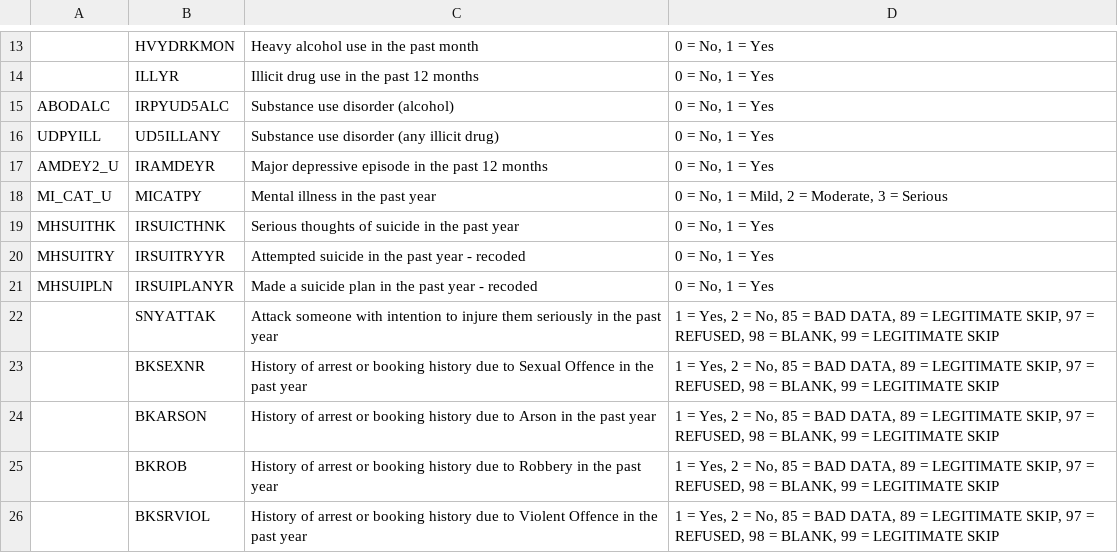
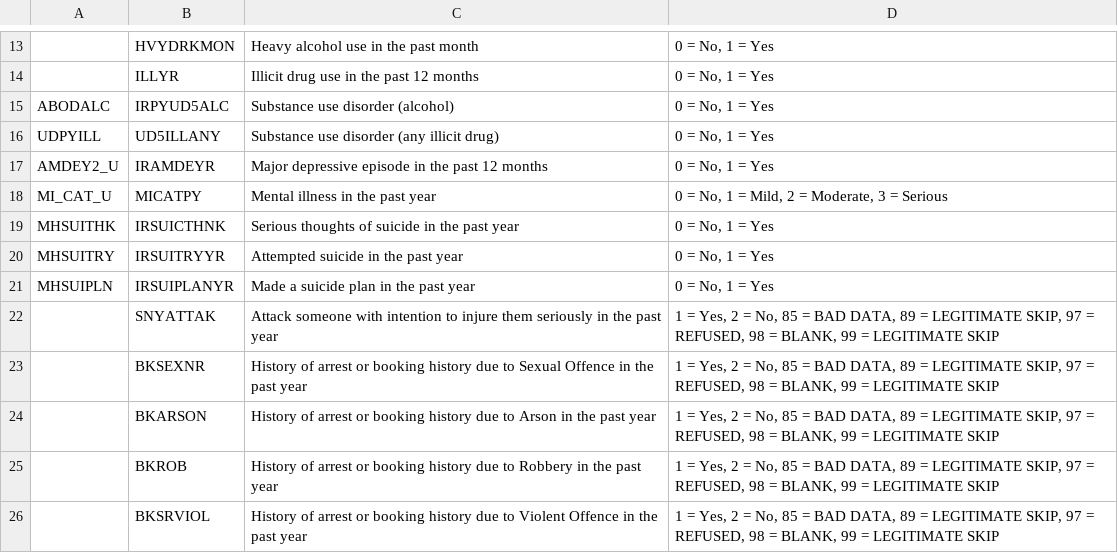
Before and after one commit to kianlew/BMIN5030_Final_Project, a CSV file: data_dictionary.csv, drawn as a sheet; only a part is shown, gaps mark what is left out.

Commit message:
Update data_dictionary.csv

```diff
--- a/data_dictionary.csv
+++ b/data_dictionary.csv
@@ -19,4 +19,4 @@ MI_CAT_U,MICATPY,Mental illness in the past year ,"0 = No, 1 = Mild, 2 = Moderat
 MHSUITHK,IRSUICTHNK,Serious thoughts of suicide in the past year,"0 = No, 1 = Yes"
-MHSUITRY,IRSUITRYYR,Attempted suicide in the past year - recoded,"0 = No, 1 = Yes"
-MHSUIPLN,IRSUIPLANYR,Made a suicide plan in the past year - recoded,"0 = No, 1 = Yes"
+MHSUITRY,IRSUITRYYR,Attempted suicide in the past year,"0 = No, 1 = Yes"
+MHSUIPLN,IRSUIPLANYR,Made a suicide plan in the past year,"0 = No, 1 = Yes"
 ,SNYATTAK,Attack someone with intention to injure them seriously in the past year ,"1 = Yes, 2 = No, 85 = BAD DATA, 89 = LEGITIMATE SKIP, 97 = REFUSED, 98 = BLANK, 99 = LEGITIMATE SKIP"
```
